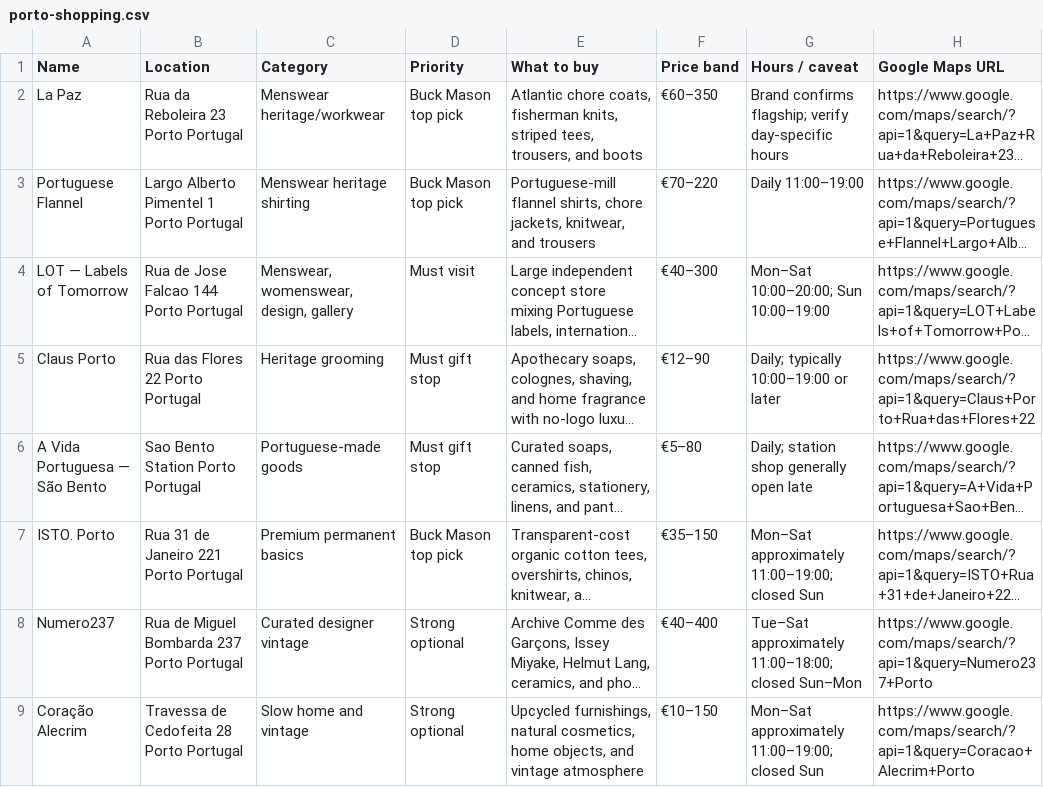
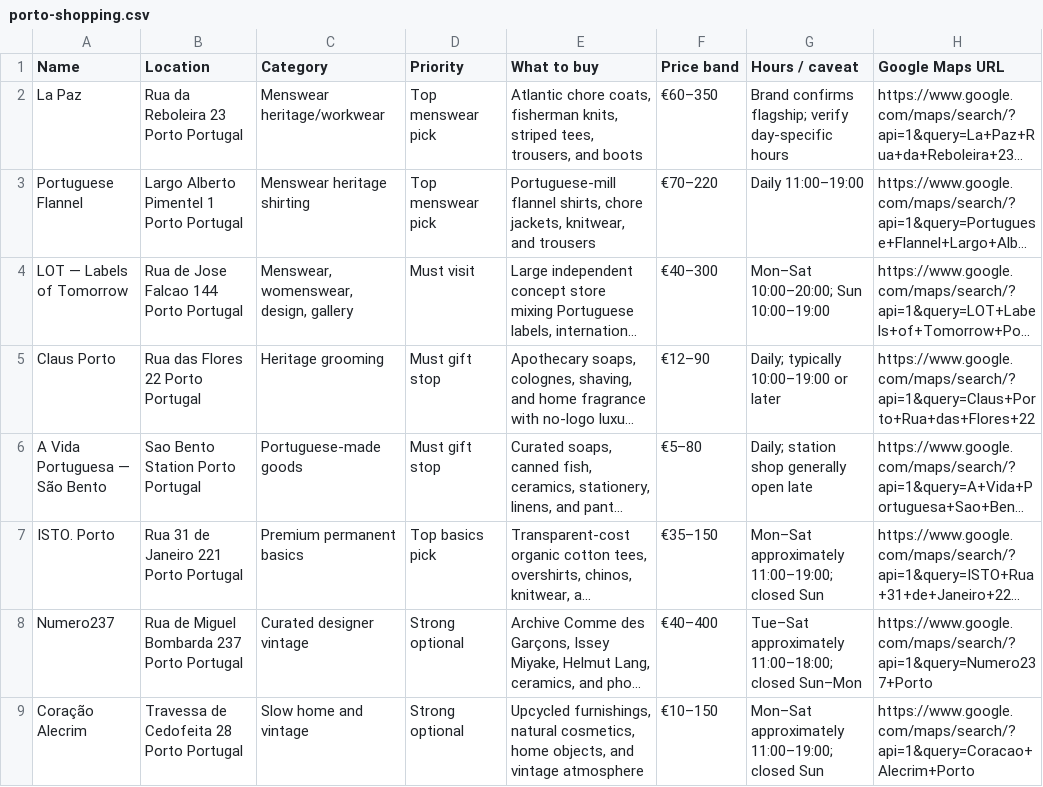
Before and after one commit to Bokanovskii/portugal-trip-2026, a CSV file: maps/porto-shopping.csv, drawn as a sheet; only a part is shown; long unchanged cells end in …; the diff names each change by its address in the sheet, - before the commit and + after, or states it on an @@ line.

```diff
--- a/maps/porto-shopping.csv
+++ b/maps/porto-shopping.csv
-D2:D3 (Priority): Buck Mason top pick
+D2:D3 (Priority): Top menswear pick
-D7 (Priority): Buck Mason top pick
+D7 (Priority): Top basics pick
```
Also changed, not shown: maps/all-shopping.csv, maps/lisbon-shopping.csv, 1 other file.
